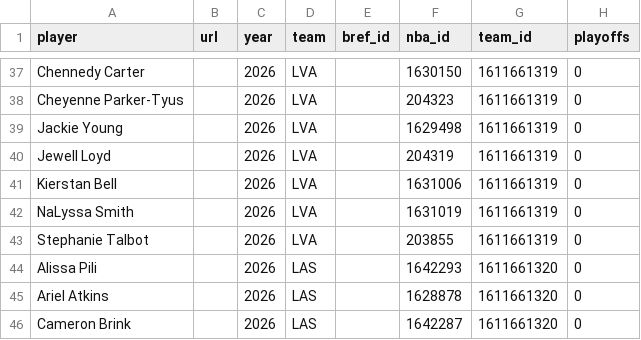
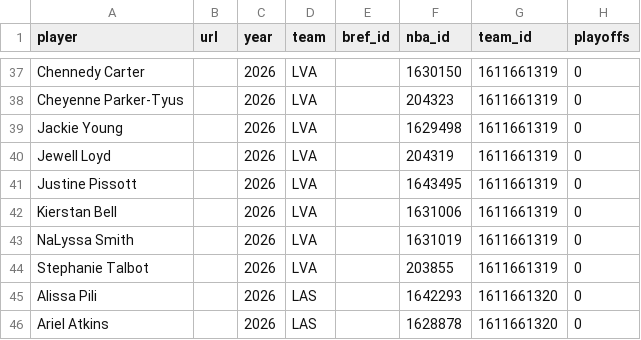
Before and after one commit to RussDT/nba-onoff-fetch, a CSV file: data/wnba_player_index.csv, drawn as a sheet; only a part is shown, gaps mark what is left out; the shorter side is filled out with more unchanged rows.

```diff
--- a/data/wnba_player_index.csv
+++ b/data/wnba_player_index.csv
@@ -40,2 +40,3 @@ Jackie Young,,2026,LVA,,1629498,1611661319,0
 Jewell Loyd,,2026,LVA,,204319,1611661319,0
+Justine Pissott,,2026,LVA,,1643495,1611661319,0
 Kierstan Bell,,2026,LVA,,1631006,1611661319,0
```
Also changed, not shown: data/2026_pbp.csv, 1 other file.
